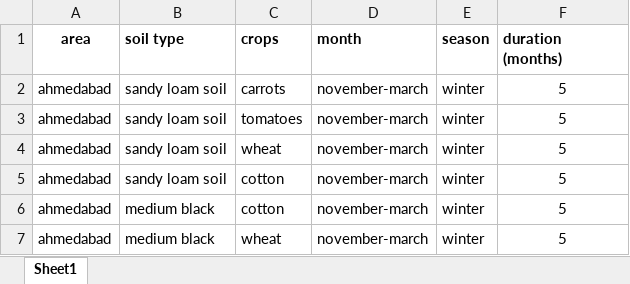
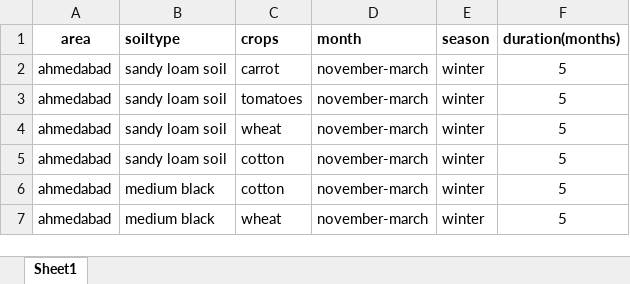
Before and after one commit to Spidey-code/AtmnirbharKrishi1.0, an Excel workbook: app/src/main/python/soildata.xlsx, sheet Sheet1, drawn as a sheet; only a part is shown; values as stored, in another font and other column widths than the file's, no borders; the diff names each change by its address in the sheet, - before the commit and + after, or states it on an @@ line.

```diff
--- a/app/src/main/python/soildata.xlsx (sheet Sheet1)
+++ b/app/src/main/python/soildata.xlsx (sheet Sheet1)
-B1: soil type
+B1: soiltype
-F1: duration (months)
+F1: duration(months)
-C2 (crops): carrots
+C2 (crops): carrot
```
Also changed, not shown: 5 other files.
